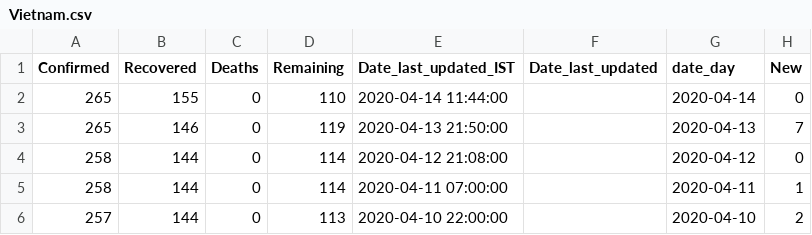
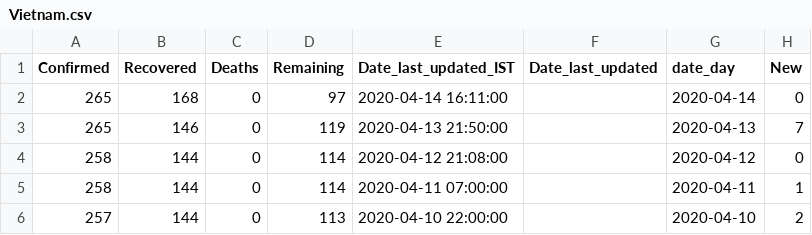
Before and after one commit to ihapoorv/data-updated, a CSV file: cumulative_data/Vietnam.csv, drawn as a sheet; only a part is shown.

Commit message:
Data1611

```diff
--- a/cumulative_data/Vietnam.csv
+++ b/cumulative_data/Vietnam.csv
@@ -1,3 +1,3 @@
 Confirmed,Recovered,Deaths,Remaining,Date_last_updated_IST,Date_last_updated,date_day,New
-265,155,0,110,2020-04-14 11:44:00,,2020-04-14,0
+265,168,0,97,2020-04-14 16:11:00,,2020-04-14,0
 265,146,0,119,2020-04-13 21:50:00,,2020-04-13,7
```
Also changed, not shown: cumulative_data/US.csv, cumulative_data/United Arab Emirates.csv, 8 other files.
